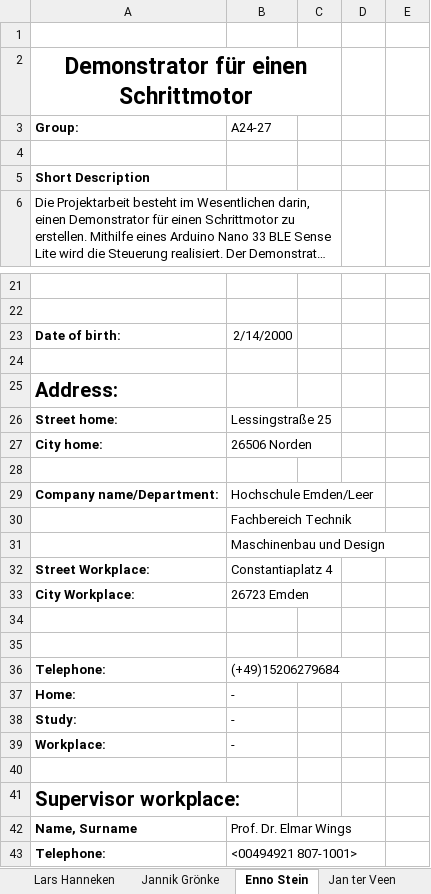
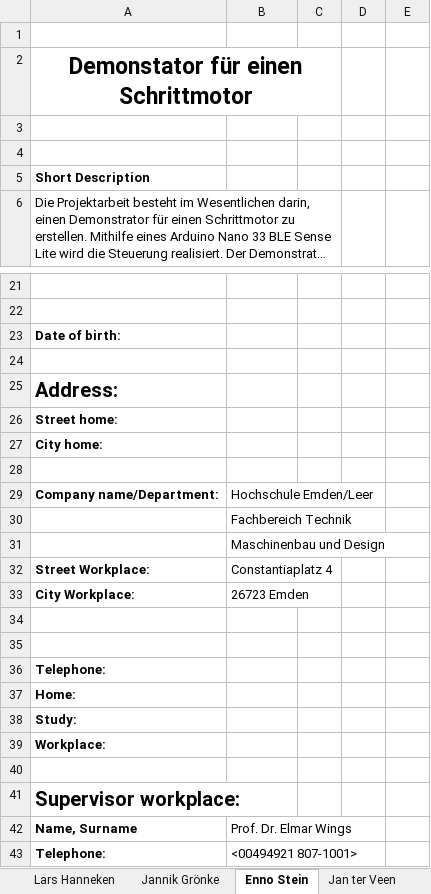
Before and after one commit to janterveen/A24-27-DemonstratorSchrittmotor, an Excel workbook: author.xlsx, sheet Enno Stein, drawn as a sheet; only a part is shown, gaps mark what is left out; long unchanged cells end in …; values as stored, in another font and other column widths than the file's, no borders; the diff names each change by its address in the sheet, - before the commit and + after, or states it on an @@ line.

```diff
--- a/author.xlsx (sheet Enno Stein)
+++ b/author.xlsx (sheet Enno Stein)
-A2: Demonstrator für einen Schrittmotor
+A2: Demonstator für einen Schrittmotor
-row 3: Group: | A24-27
+row 3: (empty)
-B23: 2/14/2000
+B23: (empty)
-B26: Lessingstraße 25
+B26: (empty)
-B27: 26506 Norden
+B27: (empty)
-B36: (+49)15206279684
+B36: (empty)
-B37:B39: -
+B37:B39: (empty)
```
Also changed, not shown: sheet Jannik Grönke, sheet Lars Hanneken, sheet Jan ter Veen, sheet Maik Theilmann.
